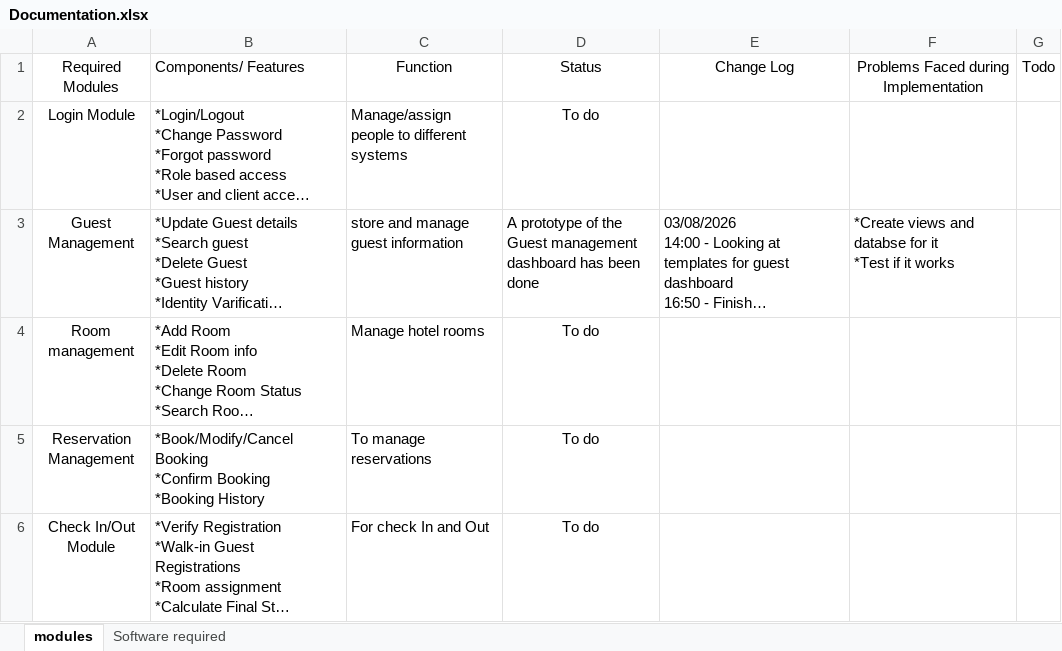
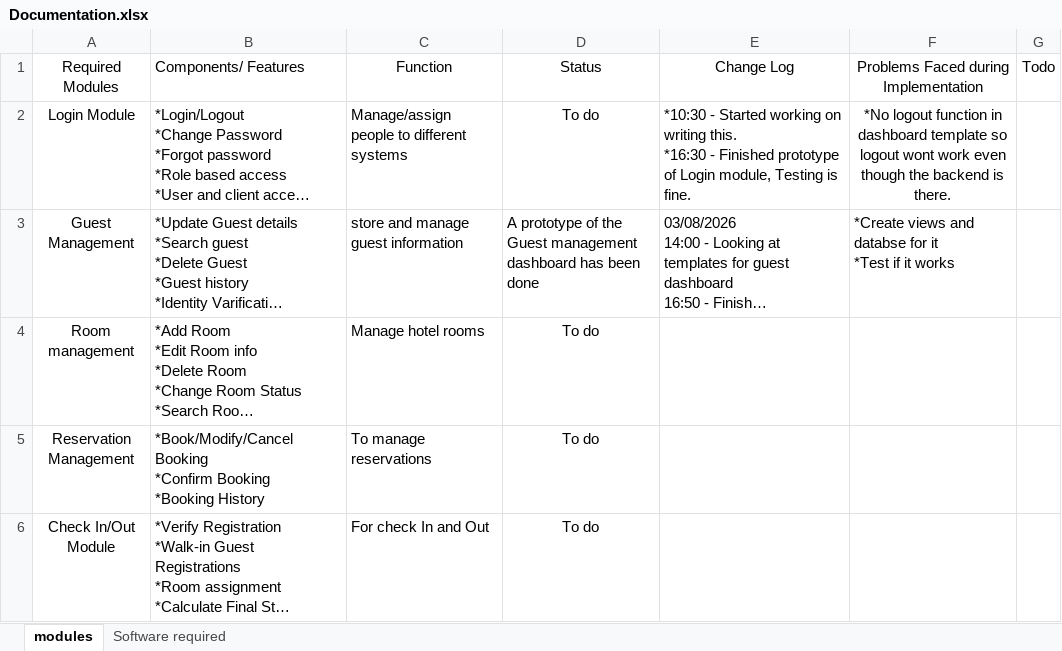
Before and after one commit to LikesDragons/hotel-management-system, an Excel workbook: Documentation.xlsx, sheet modules, drawn as a sheet; only a part is shown; long unchanged cells end in …; values as stored, in another font and other column widths than the file's, no borders; ↵ is a line break in a cell; the diff names each change by its address in the sheet, - before the commit and + after, or states it on an @@ line.

Commit message:
Added a logout button to  guest guest_dashboard

```diff
--- a/Documentation.xlsx (sheet modules)
+++ b/Documentation.xlsx (sheet modules)
-E2: (empty)
+E2: *10:30 - Started working on writing this. ↵ *16:30 - Finished prototype of Login module, Testing is fine.
-F2: (empty)
+F2: *No logout function in dashboard template so logout wont work even though the backend is there.
```
Also changed, not shown: 1 other file.
